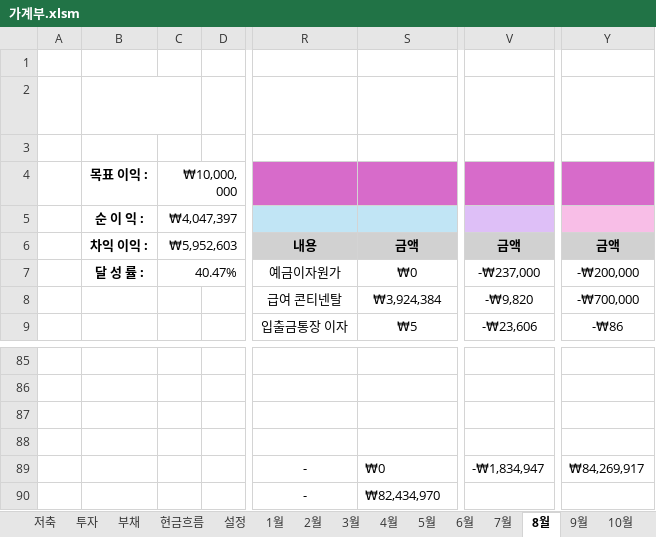
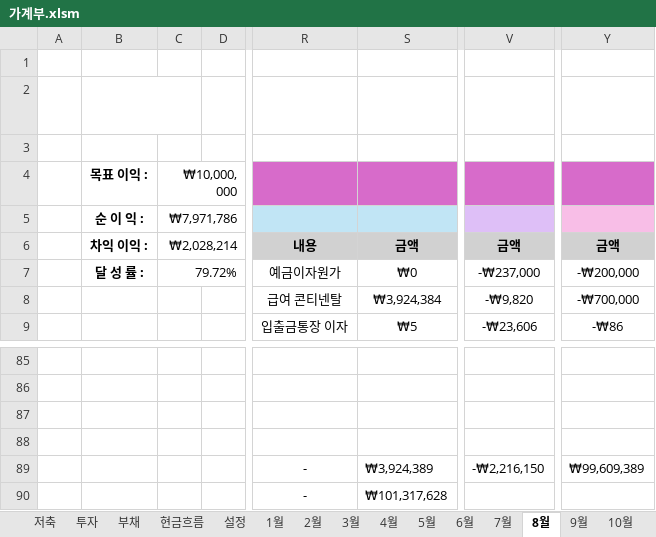
Before and after one commit to saewon1000/csw, an Excel workbook: account_book/가계부.xlsm, sheet 8월, drawn as a sheet; only a part is shown, gaps mark what is left out; values as stored, in another font and other column widths than the file's, no borders; charts and pictures not drawn; the diff names each change by its address in the sheet, - before the commit and + after, or states it on an @@ line.

```diff
--- a/account_book/가계부.xlsm (sheet 8월)
+++ b/account_book/가계부.xlsm (sheet 8월)
-C5: ₩4,047,397
+C5: ₩7,971,786
-C6: ₩5,952,603
+C6: ₩2,028,214
-C7: 40.47%
+C7: 79.72%
-S89: ₩0
+S89: ₩3,924,389
-V89: -₩1,834,947
+V89: -₩2,216,150
-Y89: ₩84,269,917
+Y89: ₩99,609,389
-S90: ₩82,434,970
+S90: ₩101,317,628
```
Also changed, not shown: sheet 12월, sheet 9월, sheet 2월, sheet 10월, sheet 1월, sheet 5월, 5 more sheets, charts or pictures.
